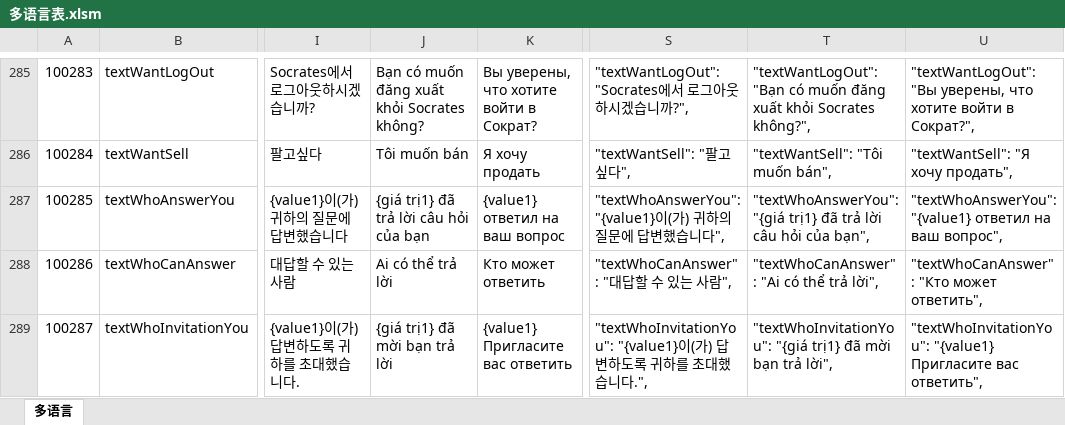
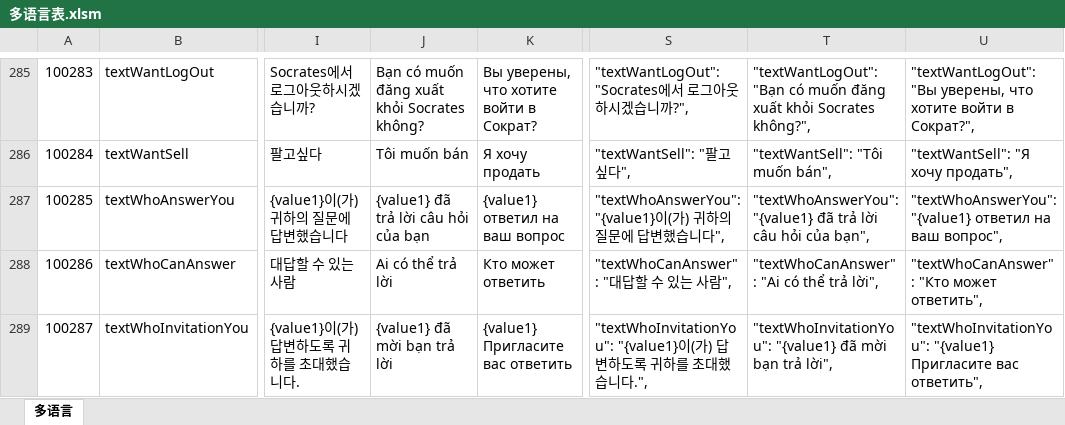
Before and after one commit to liujianyu57/socrates-lang, an Excel workbook: 多语言表.xlsm, sheet 多语言, drawn as a sheet; only a part is shown, gaps mark what is left out; values as stored, in another font and other column widths than the file's, no borders; charts and pictures and conditional formats not drawn; the diff covers the shown part only; the diff names each change by its address in the sheet, - before the commit and + after, or states it on an @@ line.

Commit message:
修复{value}错误格式

```diff
--- a/多语言表.xlsm (sheet 多语言)
+++ b/多语言表.xlsm (sheet 多语言)
-J287: {giá trị1} đã trả lời câu hỏi của bạn
+J287: {value1} đã trả lời câu hỏi của bạn
-T287: "textWhoAnswerYou": "{giá trị1} đã trả…
+T287: "textWhoAnswerYou": "{value1} đã trả…
-J289: {giá trị1} đã mời bạn trả lời
+J289: {value1} đã mời bạn trả lời
-T289: "textWhoInvitationYou": "{giá trị1} đã mời…
+T289: "textWhoInvitationYou": "{value1} đã mời…
```
Also changed, not shown: 32 edited cells elsewhere in this sheet, 4 other files.
